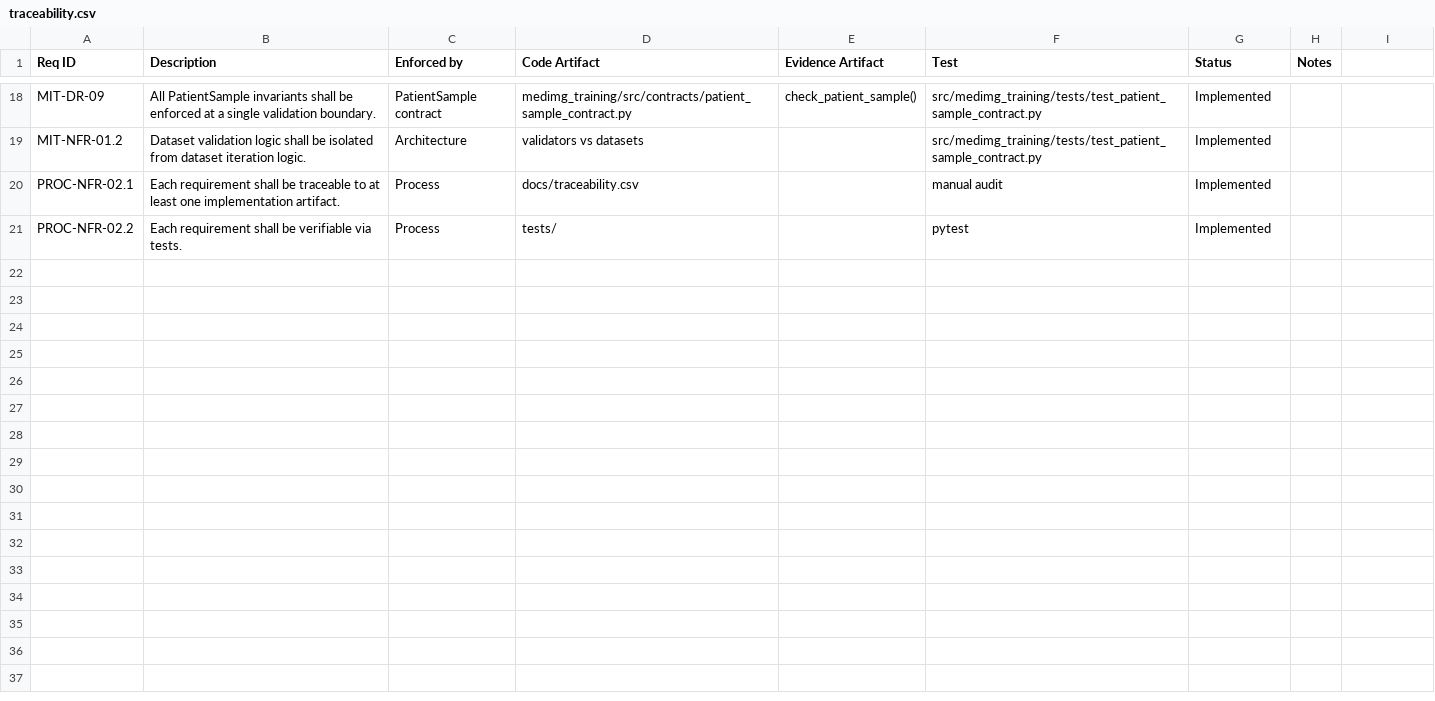
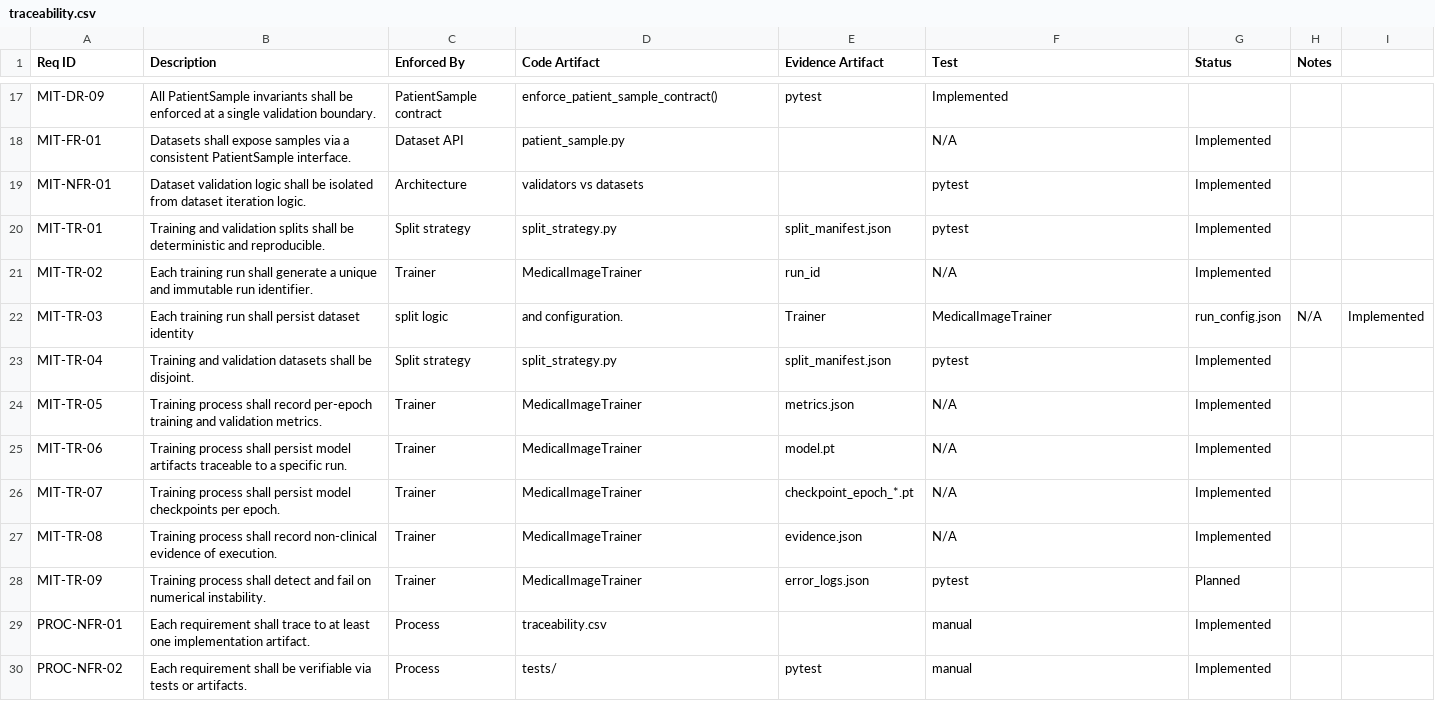
Before and after one commit to reneeqian/Coronary_prj, a CSV file: docs/traceability.csv, drawn as a sheet; only a part is shown, gaps mark what is left out; addresses are those after the commit; the diff covers the shown part only; the diff names each change by its address in the sheet, - before the commit and + after, or states it on an @@ line.

Commit message:
updated traceability matrix

```diff
--- a/docs/traceability.csv
+++ b/docs/traceability.csv
-C1: Enforced by
+C1: Enforced By
-D17 (Code Artifact): medimg_training/src/contracts/patient_sample_contract.py
+D17 (Code Artifact): enforce_patient_sample_contract()
-E17 (Evidence Artifact): check_patient_sample()
+E17 (Evidence Artifact): pytest
-F17 (Test): src/medimg_training/tests/test_patient_sample_contract.py
+F17 (Test): Implemented
-G17 (Status): Implemented
+G17 (Status): (empty)
+row 18: MIT-FR-01 | Datasets shall expose samples via a consistent PatientSample interface. | Dataset API | patient_sample.py |  | N/A | Implemented
-A19 (Req ID): MIT-NFR-01.2
+A19 (Req ID): MIT-NFR-01
-F19 (Test): src/medimg_training/tests/test_patient_sample_contract.py
+F19 (Test): pytest
+row 20: MIT-TR-01 | Training and validation splits shall be deterministic and reproducible. | Split strategy | split_strategy.py | split_manifest.json | pytest | Implemented
+row 21: MIT-TR-02 | Each training run shall generate a unique and immutable run identifier. | Trainer | MedicalImageTrainer | run_id | N/A | Implemented
+row 22: MIT-TR-03 | Each training run shall persist dataset identity | split logic | and configuration. | Trainer | MedicalImageTrainer | run_config.json | N/A | Implemented
+row 23: MIT-TR-04 | Training and validation datasets shall be disjoint. | Split strategy | split_strategy.py | split_manifest.json | pytest | Implemented
+row 24: MIT-TR-05 | Training process shall record per-epoch training and validation metrics. | Trainer | MedicalImageTrainer | metrics.json | N/A | Implemented
+row 25: MIT-TR-06 | Training process shall persist model artifacts traceable to a specific run. | Trainer | MedicalImageTrainer | model.pt | N/A | Implemented
+row 26: MIT-TR-07 | Training process shall persist model checkpoints per epoch. | Trainer | MedicalImageTrainer | checkpoint_epoch_*.pt | N/A | Implemented
+row 27: MIT-TR-08 | Training process shall record non-clinical evidence of execution. | Trainer | MedicalImageTrainer | evidence.json | N/A | Implemented
+row 28: MIT-TR-09 | Training process shall detect and fail on numerical instability. | Trainer | MedicalImageTrainer | error_logs.json | pytest | Planned
-A29 (Req ID): PROC-NFR-02.1
+A29 (Req ID): PROC-NFR-01
-B29 (Description): …requirement shall be traceable to at…
+B29 (Description): …requirement shall trace to at…
-D29 (Code Artifact): docs/traceability.csv
+D29 (Code Artifact): traceability.csv
-F29 (Test): manual audit
+F29 (Test): manual
-A30 (Req ID): PROC-NFR-02.2
+A30 (Req ID): PROC-NFR-02
-B30 (Description): …verifiable via tests.
+B30 (Description): …verifiable via tests or artifacts.
-E30 (Evidence Artifact): (empty)
+E30 (Evidence Artifact): pytest
-F30 (Test): pytest
+F30 (Test): manual
```
Also changed, not shown: 2 added rows, 3 removed rows and 58 edited cells elsewhere in this file.
